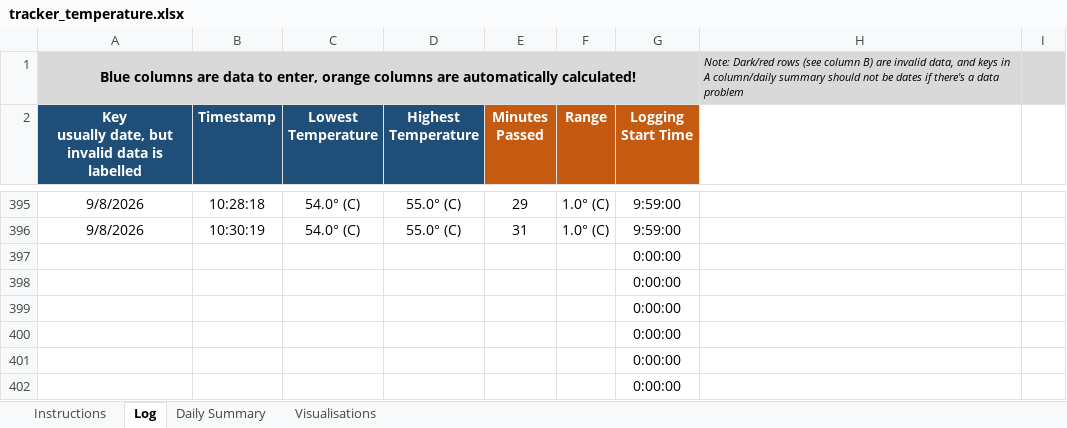
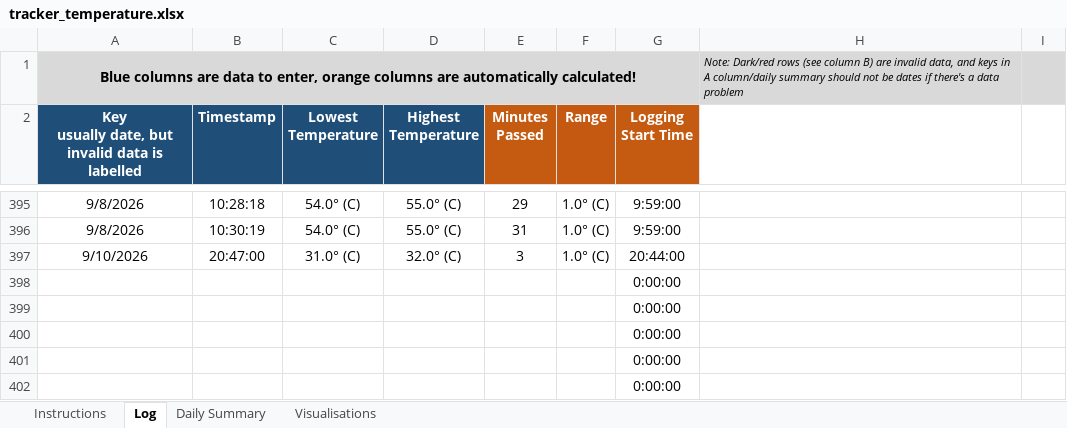
Before and after one commit to newwby/vicon-documentation, an Excel workbook: Data/tracker_temperature.xlsx, sheet Log, drawn as a sheet; only a part is shown, gaps mark what is left out; values as stored, in another font and other column widths than the file's, no borders; conditional formats not drawn; removed rows and columns are numbered as before the commit, all else as after; the diff names each change by its address in the sheet, - before the commit and + after, or states it on an @@ line.

```diff
--- a/Data/tracker_temperature.xlsx (sheet Log)
+++ b/Data/tracker_temperature.xlsx (sheet Log)
-row 397:  |  |  |  |  |  | 0:00:00
+row 397: 9/10/2026 | 20:47:00 | 31.0° (C) | 32.0° (C) | 3 | 1.0° (C) | 20:44:00
```
Also changed, not shown: sheet Daily Summary, charts or pictures, 2 other files.
